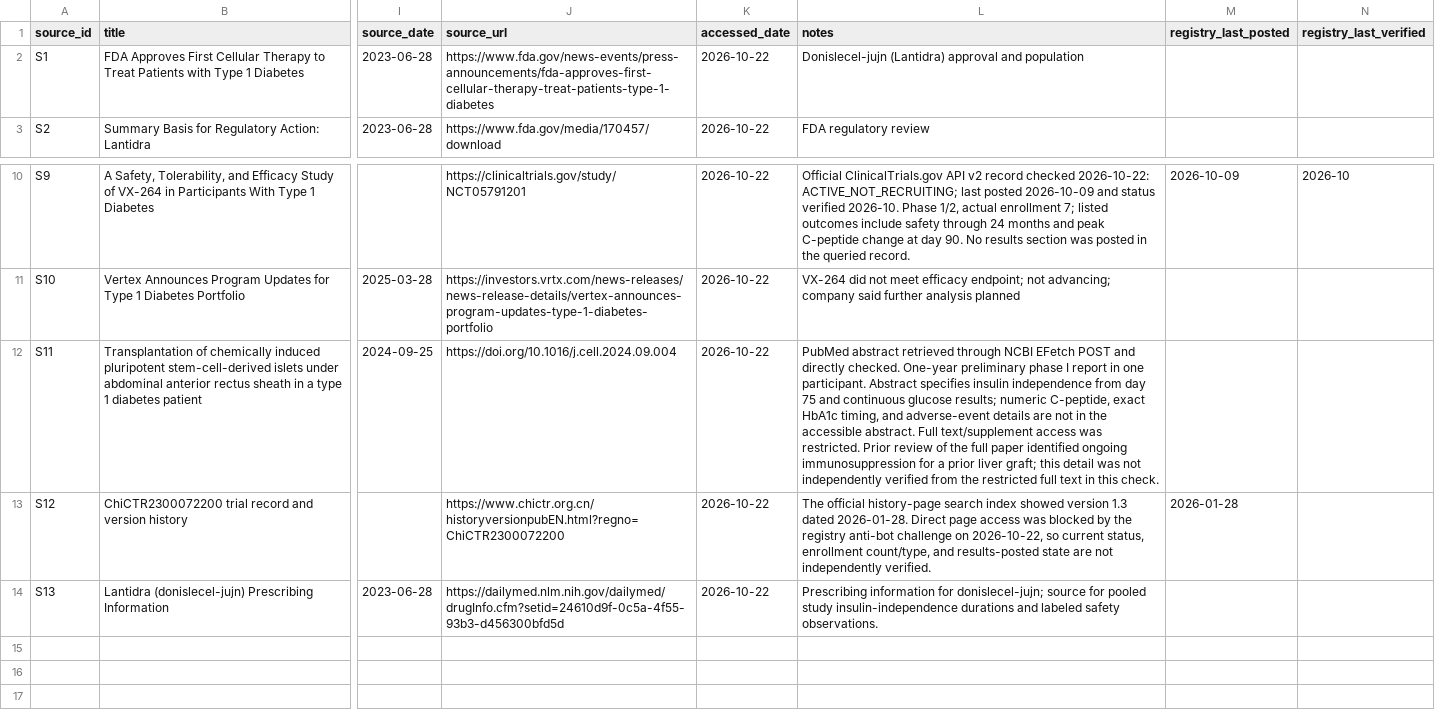
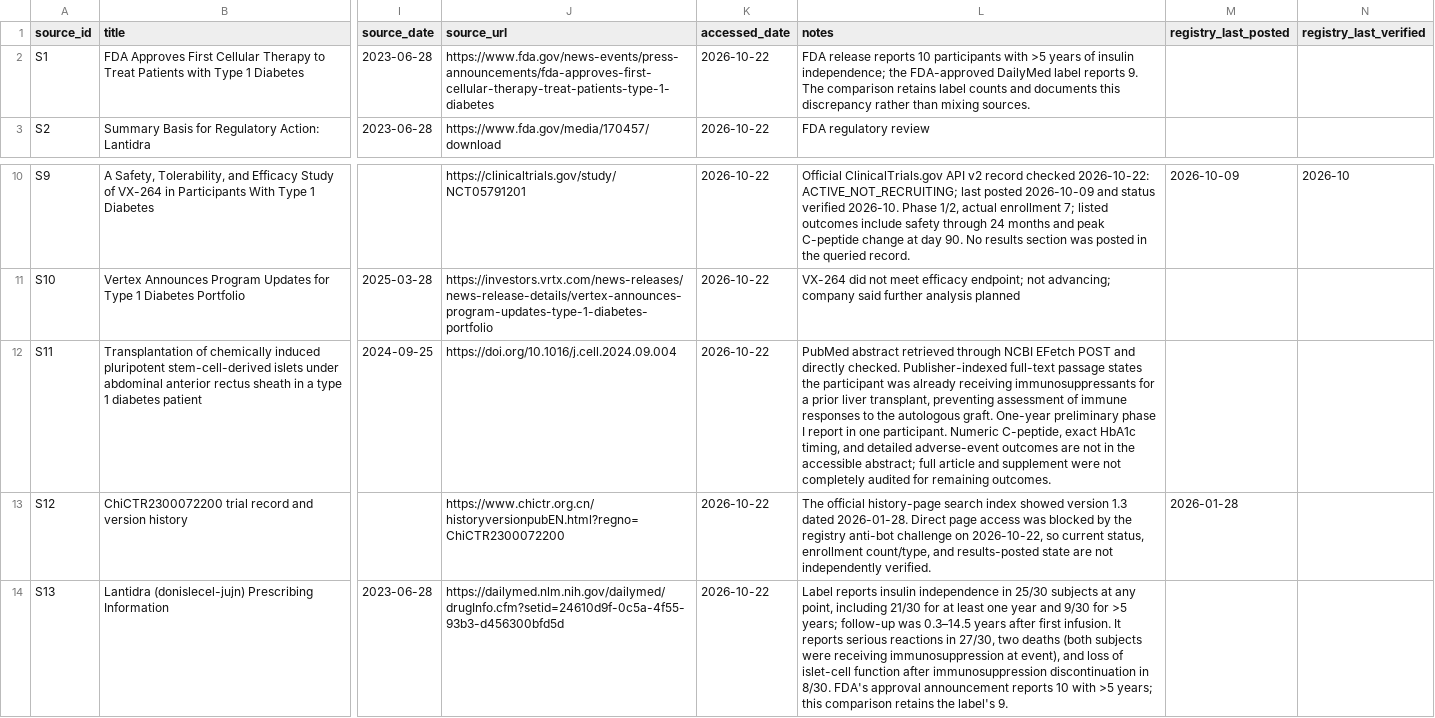
Before and after one commit to aditmer/type1-diabetes-cure-research, a CSV file: data/sources.csv, drawn as a sheet; only a part is shown, gaps mark what is left out; the diff names each change by its address in the sheet, - before the commit and + after, or states it on an @@ line.

```diff
--- a/data/sources.csv
+++ b/data/sources.csv
-L2 (notes): Donislecel-jujn (Lantidra) approval and population
+L2 (notes): FDA release reports 10 participants with >5 years of insulin independence; the FDA-approved DailyMed label reports 9. The comparison retains label counts and documents this discrepancy rather than mixing sources.
-L12 (notes): …directly checked. One-year preliminary phase I report in one participant. Abstract specifies insulin independence from day 75 and continuous glucose results; numeric C-peptide, exact HbA1c timing, and adverse-event details are not in the accessible abstract. Full text/supplement access was restricted. Prior review of the full paper identified ongoing immunosuppression for a prior liver graft; this detail was not independently verified from the restricted full text in this check.
+L12 (notes): …directly checked. Publisher-indexed full-text passage states the participant was already receiving immunosuppressants for a prior liver transplant, preventing assessment of immune responses to the autologous graft. One-year preliminary phase I report in one participant. Numeric C-peptide, exact HbA1c timing, and detailed adverse-event outcomes are not in the accessible abstract; full article and supplement were not completely audited for remaining outcomes.
-L14 (notes): Prescribing information for donislecel-jujn; source for pooled study insulin-independence durations and labeled safety observations.
+L14 (notes): Label reports insulin independence in 25/30 subjects at any point, including 21/30 for at least one year and 9/30 for >5 years; follow-up was 0.3–14.5 years after first infusion. It reports serious reactions in 27/30, two deaths (both subjects were receiving immunosuppression at event), and loss of islet-cell function after immunosuppression discontinuation in 8/30. FDA's approval announcement reports 10 with >5 years; this comparison retains the label's 9.
```
Also changed, not shown: data/evidence.csv, 1 other file.
